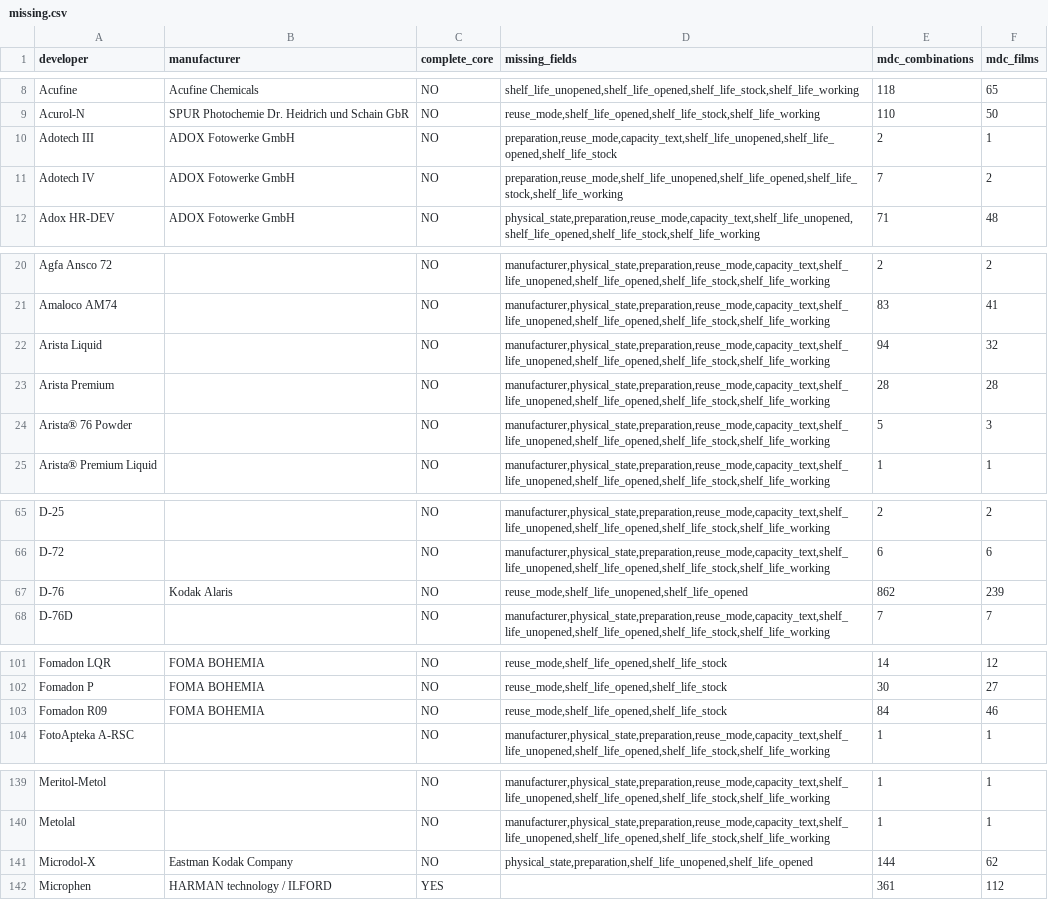
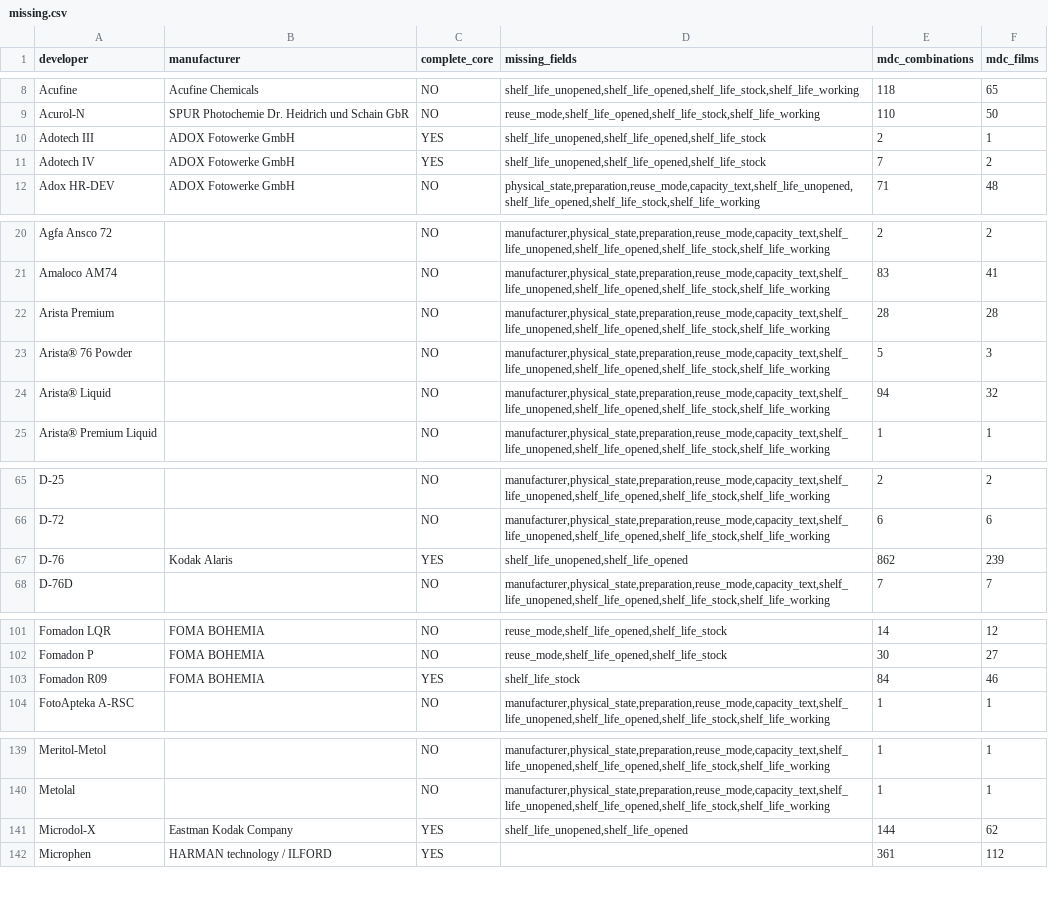
Before and after one commit to gioffry/Darkroom-timer, a CSV file: build-output/db-enrichment/missing.csv, drawn as a sheet; only a part is shown, gaps mark what is left out; the diff covers the shown part only.

```diff
--- a/build-output/db-enrichment/missing.csv
+++ b/build-output/db-enrichment/missing.csv
@@ -9,4 +9,4 @@ Acufine,Acufine Chemicals,NO,"shelf_life_unopened,shelf_life_opened,shelf_life_s
 Acurol-N,SPUR Photochemie Dr. Heidrich und Schain GbR,NO,"reuse_mode,shelf_life_opened,shelf_life_stock,shelf_life_working",110,50
-Adotech III,ADOX Fotowerke GmbH,NO,"preparation,reuse_mode,capacity_text,shelf_life_unopened,shelf_life_opened,shelf_life_stock",2,1
-Adotech IV,ADOX Fotowerke GmbH,NO,"preparation,reuse_mode,shelf_life_unopened,shelf_life_opened,shelf_life_stock,shelf_life_working",7,2
+Adotech III,ADOX Fotowerke GmbH,YES,"shelf_life_unopened,shelf_life_opened,shelf_life_stock",2,1
+Adotech IV,ADOX Fotowerke GmbH,YES,"shelf_life_unopened,shelf_life_opened,shelf_life_stock",7,2
 Adox HR-DEV,ADOX Fotowerke GmbH,NO,"physical_state,preparation,reuse_mode,capacity_text,shelf_life_unopened,shelf_life_opened,shelf_life_stock,shelf_life_working",71,48
@@ -21,5 +21,5 @@ Agfa Ansco 72,,NO,"manufacturer,physical_state,preparation,reuse_mode,capacity_t
 Amaloco AM74,,NO,"manufacturer,physical_state,preparation,reuse_mode,capacity_text,shelf_life_unopened,shelf_life_opened,shelf_life_stock,shelf_life_working",83,41
-Arista Liquid,,NO,"manufacturer,physical_state,preparation,reuse_mode,capacity_text,shelf_life_unopened,shelf_life_opened,shelf_life_stock,shelf_life_working",94,32
 Arista Premium,,NO,"manufacturer,physical_state,preparation,reuse_mode,capacity_text,shelf_life_unopened,shelf_life_opened,shelf_life_stock,shelf_life_working",28,28
 Arista® 76 Powder,,NO,"manufacturer,physical_state,preparation,reuse_mode,capacity_text,shelf_life_unopened,shelf_life_opened,shelf_life_stock,shelf_life_working",5,3
+Arista® Liquid,,NO,"manufacturer,physical_state,preparation,reuse_mode,capacity_text,shelf_life_unopened,shelf_life_opened,shelf_life_stock,shelf_life_working",94,32
 Arista® Premium Liquid,,NO,"manufacturer,physical_state,preparation,reuse_mode,capacity_text,shelf_life_unopened,shelf_life_opened,shelf_life_stock,shelf_life_working",1,1
@@ -66,3 +66,3 @@ D-25,,NO,"manufacturer,physical_state,preparation,reuse_mode,capacity_text,shelf
 D-72,,NO,"manufacturer,physical_state,preparation,reuse_mode,capacity_text,shelf_life_unopened,shelf_life_opened,shelf_life_stock,shelf_life_working",6,6
-D-76,Kodak Alaris,NO,"reuse_mode,shelf_life_unopened,shelf_life_opened",862,239
+D-76,Kodak Alaris,YES,"shelf_life_unopened,shelf_life_opened",862,239
 D-76D,,NO,"manufacturer,physical_state,preparation,reuse_mode,capacity_text,shelf_life_unopened,shelf_life_opened,shelf_life_stock,shelf_life_working",7,7
@@ -102,3 +102,3 @@ Fomadon LQR,FOMA BOHEMIA,NO,"reuse_mode,shelf_life_opened,shelf_life_stock",14,1
 Fomadon P,FOMA BOHEMIA,NO,"reuse_mode,shelf_life_opened,shelf_life_stock",30,27
-Fomadon R09,FOMA BOHEMIA,NO,"reuse_mode,shelf_life_opened,shelf_life_stock",84,46
+Fomadon R09,FOMA BOHEMIA,YES,shelf_life_stock,84,46
 FotoApteka A-RSC,,NO,"manufacturer,physical_state,preparation,reuse_mode,capacity_text,shelf_life_unopened,shelf_life_opened,shelf_life_stock,shelf_life_working",1,1
@@ -140,3 +140,3 @@ Meritol-Metol,,NO,"manufacturer,physical_state,preparation,reuse_mode,capacity_t
 Metolal,,NO,"manufacturer,physical_state,preparation,reuse_mode,capacity_text,shelf_life_unopened,shelf_life_opened,shelf_life_stock,shelf_life_working",1,1
-Microdol-X,Eastman Kodak Company,NO,"physical_state,preparation,shelf_life_unopened,shelf_life_opened",144,62
+Microdol-X,Eastman Kodak Company,YES,"shelf_life_unopened,shelf_life_opened",144,62
 Microphen,HARMAN technology / ILFORD,YES,,361,112
```
Also changed, not shown: 2 edited cells elsewhere in this file, 3 other files.
